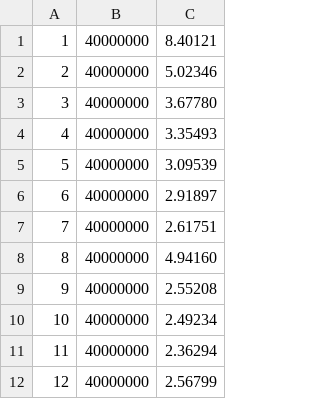
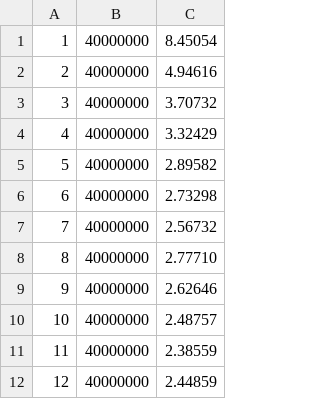
Before and after one commit to ImmaBird/Parallel-Merge-Sort, a CSV file: mpi.csv, drawn as a sheet.

```diff
--- a/mpi.csv
+++ b/mpi.csv
@@ -1,12 +1,12 @@
-1,40000000,8.40121
-2,40000000,5.02346
-3,40000000,3.67780
-4,40000000,3.35493
-5,40000000,3.09539
-6,40000000,2.91897
-7,40000000,2.61751
-8,40000000,4.94160
-9,40000000,2.55208
-10,40000000,2.49234
-11,40000000,2.36294
-12,40000000,2.56799
+1,40000000,8.45054
+2,40000000,4.94616
+3,40000000,3.70732
+4,40000000,3.32429
+5,40000000,2.89582
+6,40000000,2.73298
+7,40000000,2.56732
+8,40000000,2.77710
+9,40000000,2.62646
+10,40000000,2.48757
+11,40000000,2.38559
+12,40000000,2.44859
```
Also changed, not shown: 4 other files.
